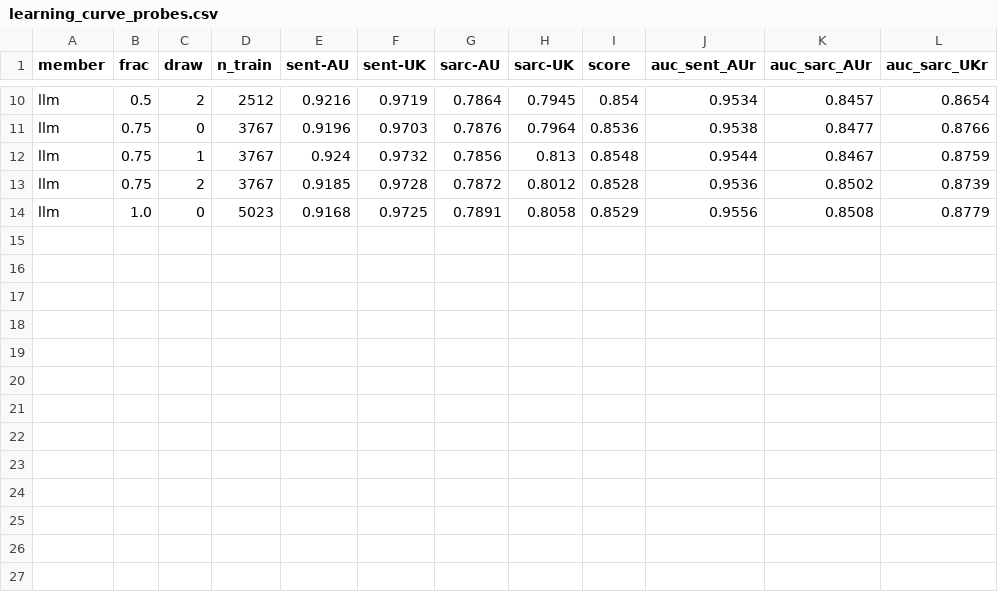
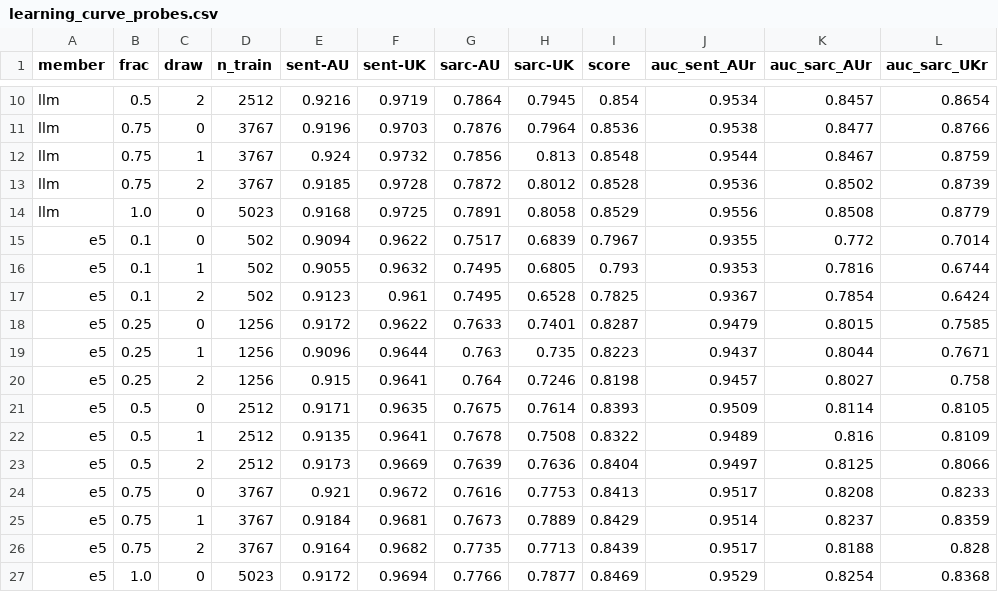
Before and after one commit to Sekinal/alta2026-stargazers, a CSV file: results/paper/learning_curve_probes.csv, drawn as a sheet; only a part is shown, gaps mark what is left out.

Commit message:
Paper: learning-curve figure (DeBERTa seed 13, both probes)

```diff
--- a/results/paper/learning_curve_probes.csv
+++ b/results/paper/learning_curve_probes.csv
@@ -14 +14,14 @@ llm,0.75,2,3767,0.9185,0.9728,0.7872,0.8012,0.8528,0.9536,0.8502,0.8739
 llm,1.0,0,5023,0.9168,0.9725,0.7891,0.8058,0.8529,0.9556,0.8508,0.8779
+e5,0.1,0,502,0.9094,0.9622,0.7517,0.6839,0.7967,0.9355,0.772,0.7014
+e5,0.1,1,502,0.9055,0.9632,0.7495,0.6805,0.793,0.9353,0.7816,0.6744
+e5,0.1,2,502,0.9123,0.961,0.7495,0.6528,0.7825,0.9367,0.7854,0.6424
+e5,0.25,0,1256,0.9172,0.9622,0.7633,0.7401,0.8287,0.9479,0.8015,0.7585
+e5,0.25,1,1256,0.9096,0.9644,0.763,0.735,0.8223,0.9437,0.8044,0.7671
+e5,0.25,2,1256,0.915,0.9641,0.764,0.7246,0.8198,0.9457,0.8027,0.758
+e5,0.5,0,2512,0.9171,0.9635,0.7675,0.7614,0.8393,0.9509,0.8114,0.8105
+e5,0.5,1,2512,0.9135,0.9641,0.7678,0.7508,0.8322,0.9489,0.816,0.8109
+e5,0.5,2,2512,0.9173,0.9669,0.7639,0.7636,0.8404,0.9497,0.8125,0.8066
+e5,0.75,0,3767,0.921,0.9672,0.7616,0.7753,0.8413,0.9517,0.8208,0.8233
+e5,0.75,1,3767,0.9184,0.9681,0.7673,0.7889,0.8429,0.9514,0.8237,0.8359
+e5,0.75,2,3767,0.9164,0.9682,0.7735,0.7713,0.8439,0.9517,0.8188,0.828
+e5,1.0,0,5023,0.9172,0.9694,0.7766,0.7877,0.8469,0.9529,0.8254,0.8368
```
Also changed, not shown: 3 other files.
